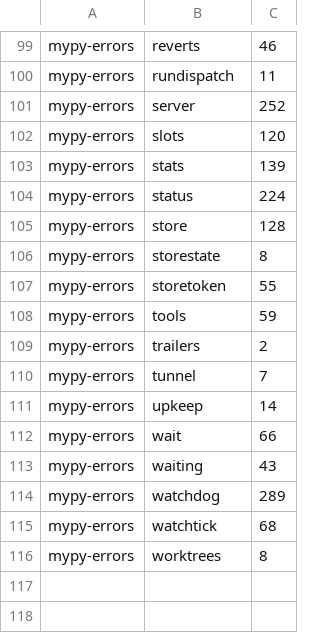
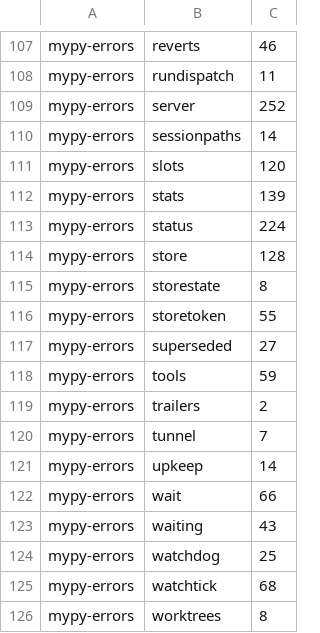
Before and after one commit to pawelkrupinski/agentctl, a TSV file: quality/types-baseline.tsv, drawn as a sheet; only a part is shown, gaps mark what is left out; the diff covers the shown part only.

```diff
--- a/quality/types-baseline.tsv
+++ b/quality/types-baseline.tsv
@@ -101,2 +109,3 @@ mypy-errors	rundispatch	11
 mypy-errors	server	252
+mypy-errors	sessionpaths	14
 mypy-errors	slots	120
@@ -107,2 +116,3 @@ mypy-errors	storestate	8
 mypy-errors	storetoken	55
+mypy-errors	superseded	27
 mypy-errors	tools	59
@@ -113,3 +123,3 @@ mypy-errors	wait	66
 mypy-errors	waiting	43
-mypy-errors	watchdog	289
+mypy-errors	watchdog	25
 mypy-errors	watchtick	68
```
Also changed, not shown: 8 added rows and 1 edited cell elsewhere in this file, quality/quality-baseline.tsv, 17 other files.
